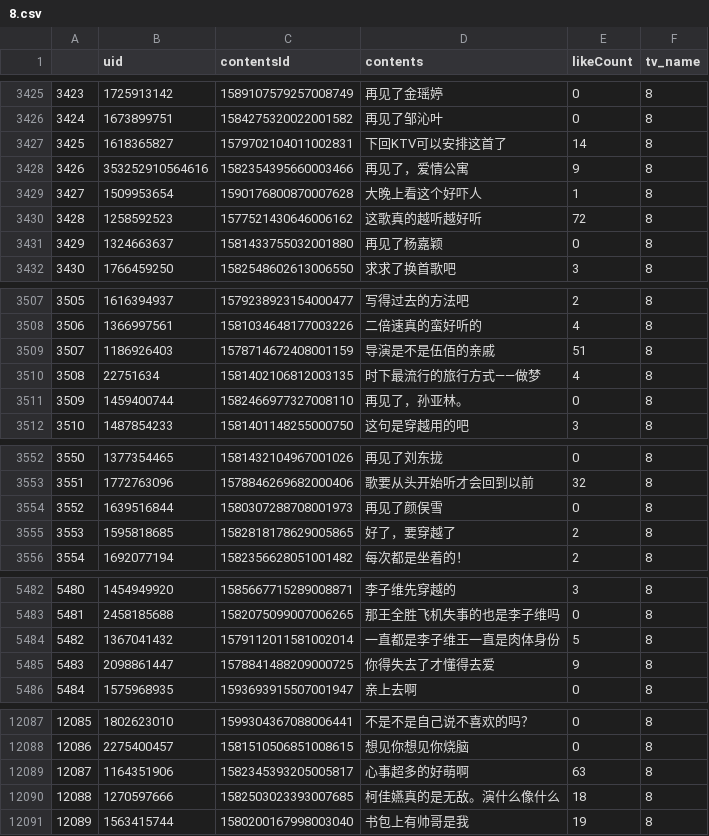
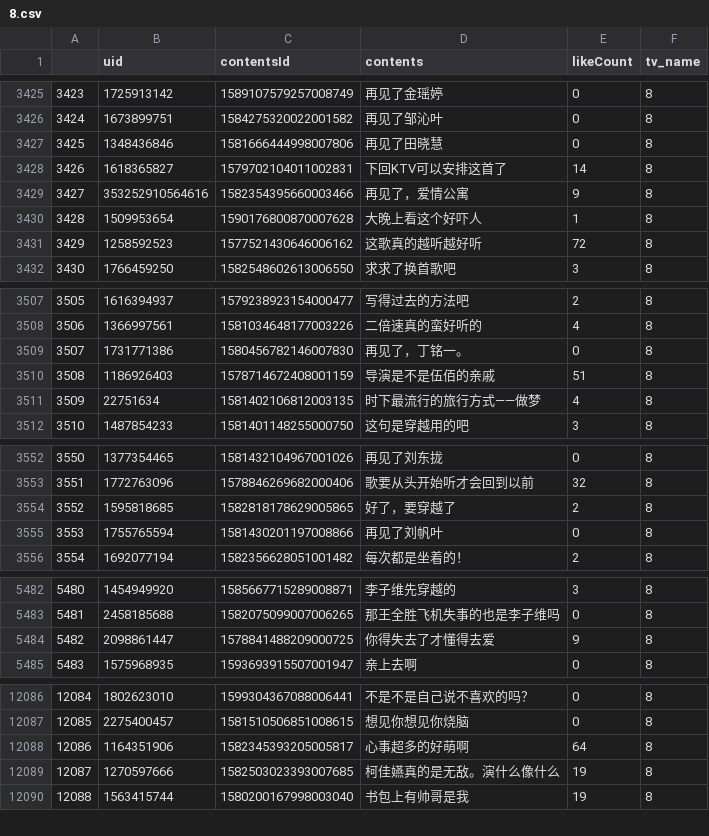
Before and after one commit to lzixin9/Video-Bullets-Spider, a CSV file: aiqiyi/bullet/8.csv, drawn as a sheet; only a part is shown, gaps mark what is left out; removed rows and columns are numbered as before the commit, all else as after; the diff covers the shown part only; the diff names each change by its address in the sheet, - before the commit and + after, or states it on an @@ line.

```diff
--- a/aiqiyi/bullet/8.csv
+++ b/aiqiyi/bullet/8.csv
@@ column A renumbered from row 2793 down @@
+row 3427: 3425 | 1348436846 | 1581666444998007806 | 再见了田晓慧 | 0 | 8
-row 3431: 3429 | 1324663637 | 1581433755032001880 | 再见了杨嘉颖 | 0 | 8
+row 3509: 3507 | 1731771386 | 1580456782146007830 | 再见了，丁铭一。 | 0 | 8
-row 3511: 3509 | 1459400744 | 1582466977327008110 | 再见了，孙亚林。 | 0 | 8
-row 3554: 3552 | 1639516844 | 1580307288708001973 | 再见了颜俣雪 | 0 | 8
+row 3555: 3553 | 1755765594 | 1581430201197008866 | 再见了刘帆叶 | 0 | 8
-row 5484: 5482 | 1367041432 | 1579112011581002014 | 一直都是李子维王一直是肉体身份 | 5 | 8
-E12088 (likeCount): 63
+E12088 (likeCount): 64
-E12089 (likeCount): 18
+E12089 (likeCount): 19
```
Also changed, not shown: 5 added rows, 5 removed rows and 22 edited cells elsewhere in this file, aiqiyi/bullet/19.csv, aiqiyi/bullet/20.csv, 32 other files.
